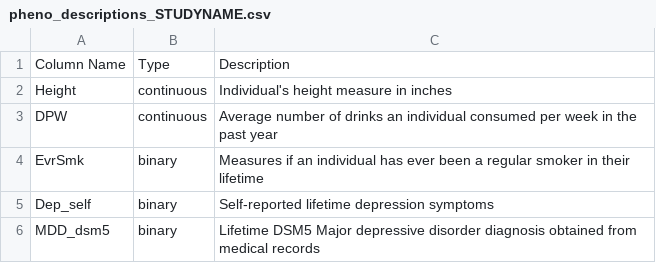
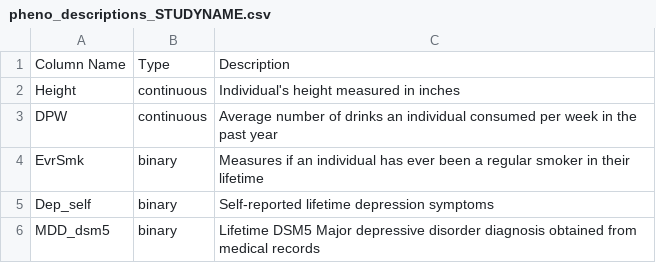
Before and after one commit to sarahcolbert/sibling_roh_analysis, a CSV file: pheno_descriptions_STUDYNAME.csv, drawn as a sheet.

Commit message:
Update pheno_descriptions_STUDYNAME.csv

```diff
--- a/pheno_descriptions_STUDYNAME.csv
+++ b/pheno_descriptions_STUDYNAME.csv
@@ -1,3 +1,3 @@
 "Column Name","Type","Description"
-"Height","continuous","Individual's height measure in inches"
+"Height","continuous","Individual's height measured in inches"
 "DPW","continuous","Average number of drinks an individual consumed per week in the past year"
```
